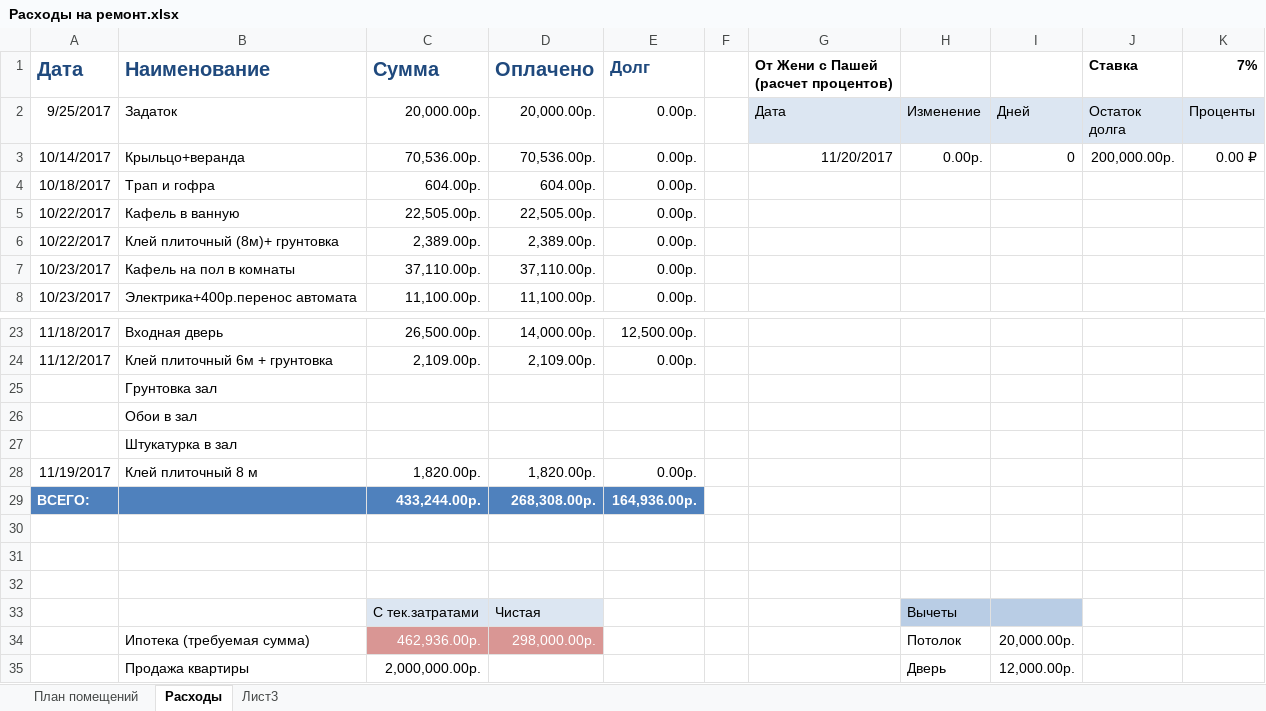
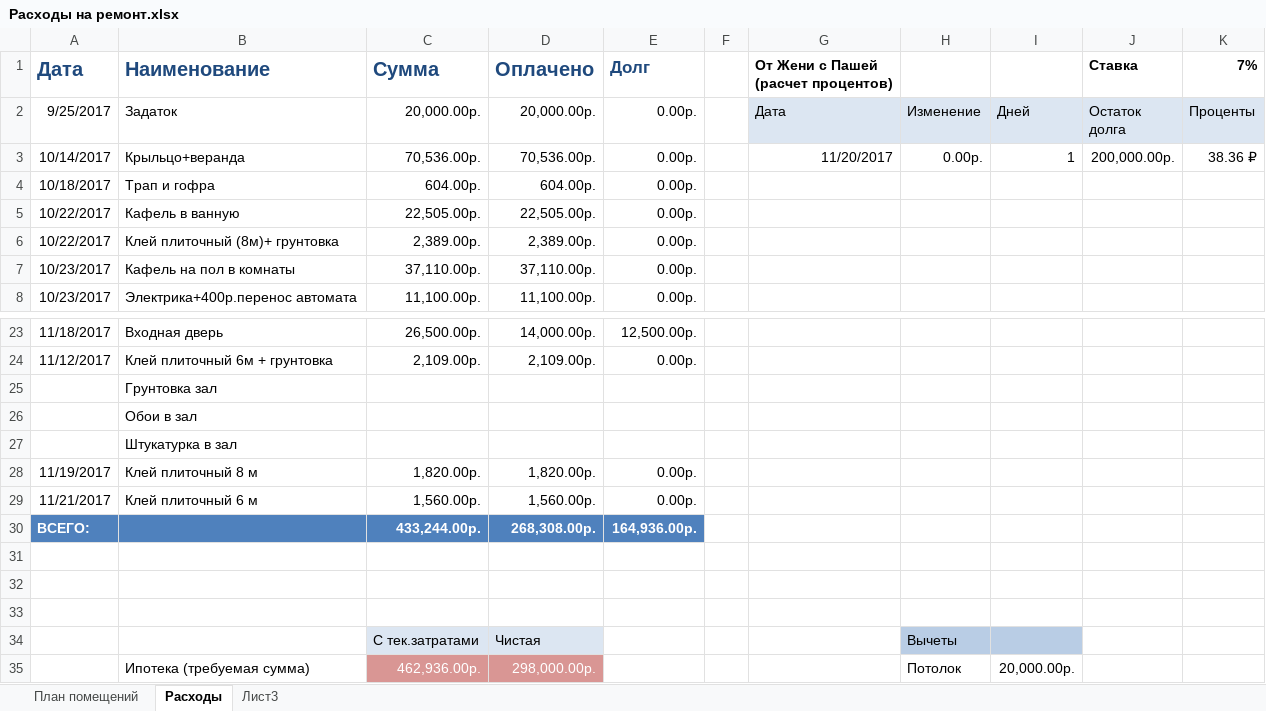
Before and after one commit to AlekseyGo/HouseProject, an Excel workbook: Татьяничевой 25/Расходы на ремонт.xlsx, sheet Расходы, drawn as a sheet; only a part is shown, gaps mark what is left out; the shorter side is filled out with more unchanged rows; values as stored, in another font and other column widths than the file's, no borders; the diff names each change by its address in the sheet, - before the commit and + after, or states it on an @@ line.

Commit message:
9999

```diff
--- a/Татьяничевой 25/Расходы на ремонт.xlsx (sheet Расходы)
+++ b/Татьяничевой 25/Расходы на ремонт.xlsx (sheet Расходы)
-I3: 0
+I3: 1
-K3 (7%): 0.00 ₽
+K3 (7%): 38.36 ₽
+row 29: 11/21/2017 | Клей плиточный 6 м | 1,560.00р. | 1,560.00р. | 0.00р.
```
